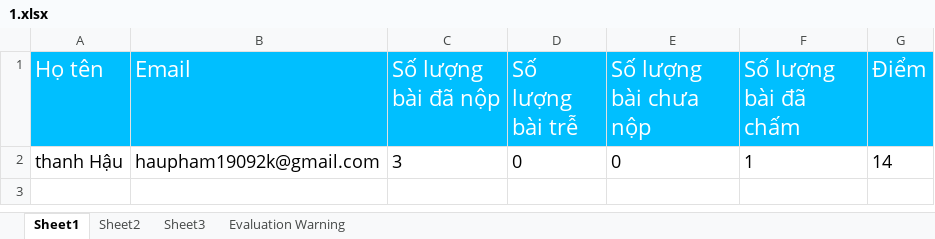
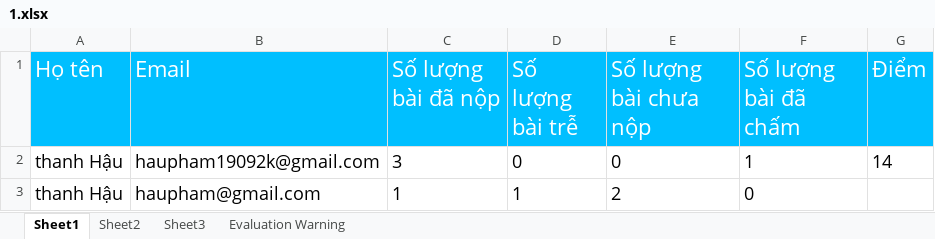
Before and after one commit to haupham809/DoAnTotNghiep, an Excel workbook: Chuongtrinh/DOANTOTNGHIEP/DOANTOTNGHIEP/Content/file/1.xlsx, sheet Sheet1, drawn as a sheet; values as stored, in another font and other column widths than the file's, no borders; the diff names each change by its address in the sheet, - before the commit and + after, or states it on an @@ line.

```diff
--- a/Chuongtrinh/DOANTOTNGHIEP/DOANTOTNGHIEP/Content/file/1.xlsx (sheet Sheet1)
+++ b/Chuongtrinh/DOANTOTNGHIEP/DOANTOTNGHIEP/Content/file/1.xlsx (sheet Sheet1)
+row 3: thanh Hậu | haupham@gmail.com | 1 | 1 | 2 | 0
```
Also changed, not shown: Chuongtrinh/DOANTOTNGHIEP/DOANTOTNGHIEP/Content/file/1_2.xlsx, Chuongtrinh/DOANTOTNGHIEP/DOANTOTNGHIEP/Content/file/1_3.xlsx, 12 other files.
